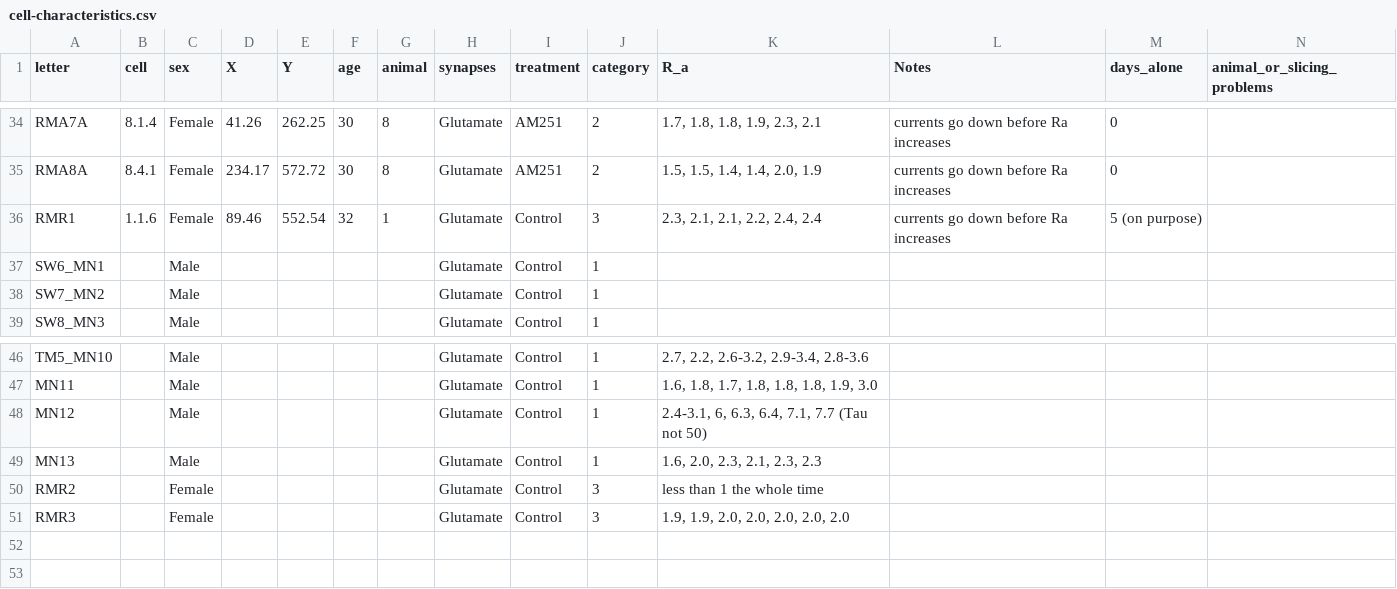
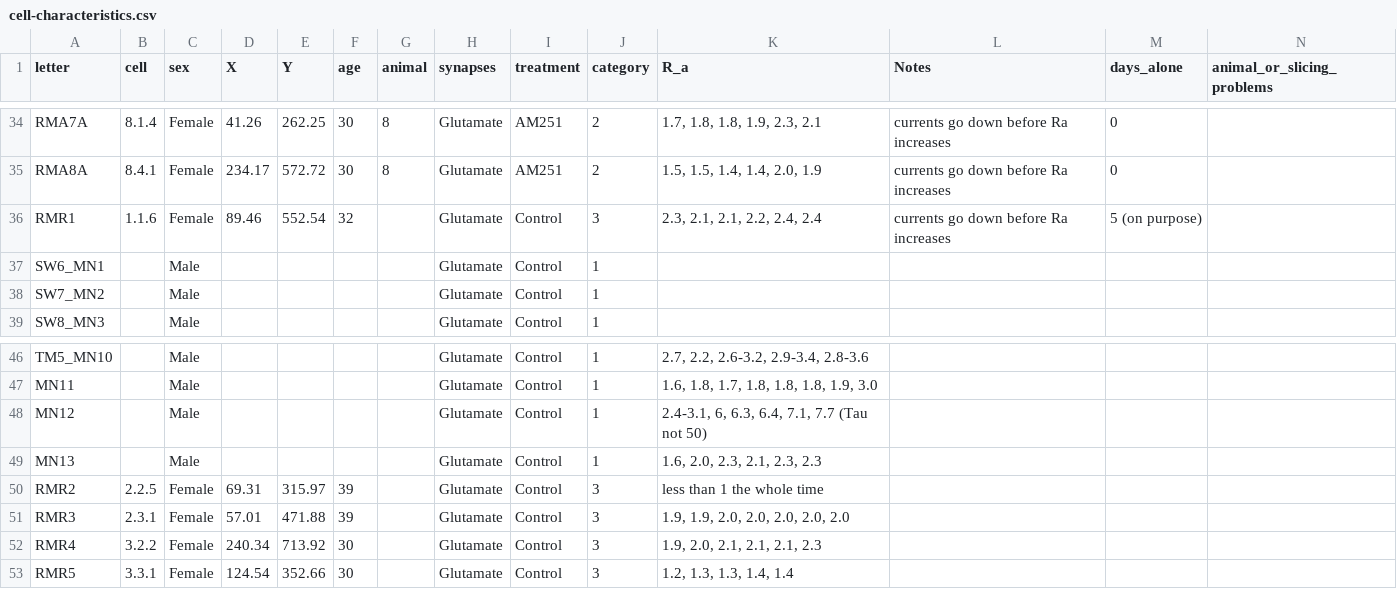
Before and after one commit to rmuzzatti/honours, a CSV file: Data/cell-characteristics.csv, drawn as a sheet; only a part is shown, gaps mark what is left out.

```diff
--- a/Data/cell-characteristics.csv
+++ b/Data/cell-characteristics.csv
@@ -35,3 +35,3 @@ RMA7A,8.1.4,Female,41.26,262.25,30,8,Glutamate,AM251,2,"1.7, 1.8, 1.8, 1.9, 2.3,
 RMA8A,8.4.1,Female,234.17,572.72,30,8,Glutamate,AM251,2,"1.5, 1.5, 1.4, 1.4, 2.0, 1.9",currents go down before Ra increases,0,
-RMR1,1.1.6,Female,89.46,552.54,32,1,Glutamate,Control,3,"2.3, 2.1, 2.1, 2.2, 2.4, 2.4",currents go down before Ra increases,5 (on purpose),
+RMR1,1.1.6,Female,89.46,552.54,32,,Glutamate,Control,3,"2.3, 2.1, 2.1, 2.2, 2.4, 2.4",currents go down before Ra increases,5 (on purpose),
 SW6_MN1,,Male,,,,,Glutamate,Control,1,,,,
@@ -49,3 +49,5 @@ MN12,,Male,,,,,Glutamate,Control,1,"2.4-3.1, 6, 6.3, 6.4, 7.1, 7.7 (Tau not 50)"
 MN13,,Male,,,,,Glutamate,Control,1,"1.6, 2.0, 2.3, 2.1, 2.3, 2.3",,,
-RMR2,,Female,,,,,Glutamate,Control,3,less than 1 the whole time,,,
-RMR3,,Female,,,,,Glutamate,Control,3,"1.9, 1.9, 2.0, 2.0, 2.0, 2.0, 2.0",,,
+RMR2,2.2.5,Female,69.31,315.97,39,,Glutamate,Control,3,less than 1 the whole time,,,
+RMR3,2.3.1,Female,57.01,471.88,39,,Glutamate,Control,3,"1.9, 1.9, 2.0, 2.0, 2.0, 2.0, 2.0",,,
+RMR4,3.2.2,Female,240.34,713.92,30,,Glutamate,Control,3,"1.9, 2.0, 2.1, 2.1, 2.1, 2.3",,,
+RMR5,3.3.1,Female,124.54,352.66,30,,Glutamate,Control,3,"1.2, 1.3, 1.3, 1.4, 1.4",,,
```
Also changed, not shown: Data/AP_count_data.csv, Data/AP_parameters.csv, 10 other files.
